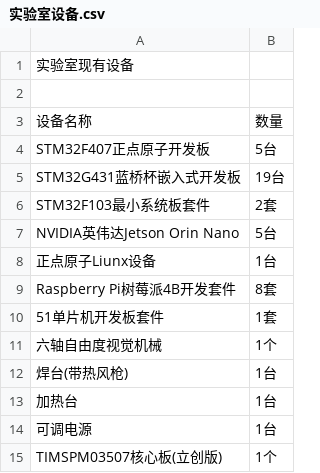
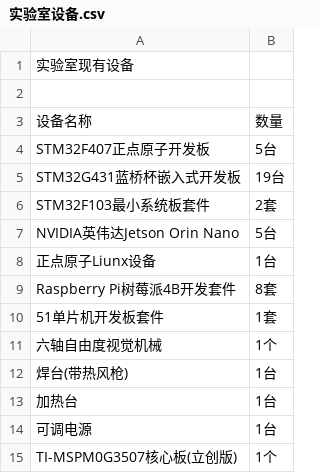
Before and after one commit to CSUST-IOTQRS/Component-list, a CSV file: CSV_Prj/实验室设备.csv, drawn as a sheet.

Commit message:
Update 实验室设备.csv

```diff
--- a/CSV_Prj/实验室设备.csv
+++ b/CSV_Prj/实验室设备.csv
@@ -14,2 +14,2 @@ Raspberry Pi树莓派4B开发套件,8套
 可调电源,1台
-TIMSPM03507核心板(立创版),1个
+TI-MSPM0G3507核心板(立创版),1个
```
